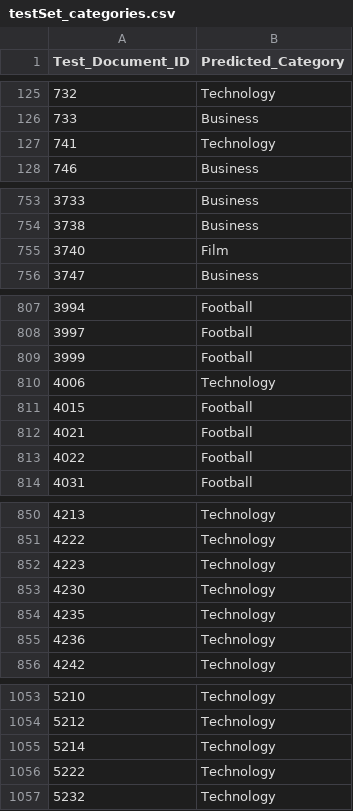
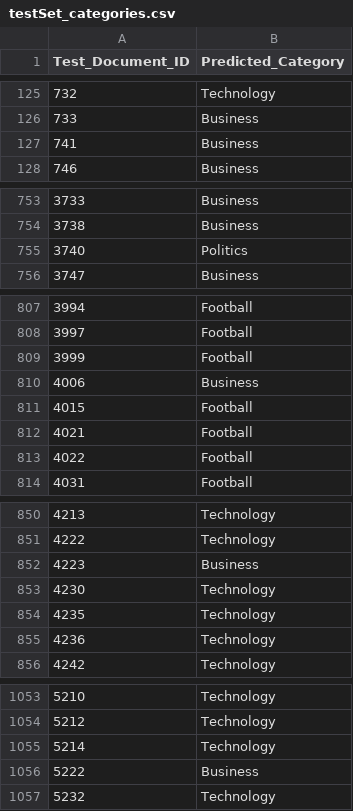
Before and after one commit to antonismand/Big-Data-Assignment-2018-2019, a CSV file: data/testSet_categories.csv, drawn as a sheet; only a part is shown, gaps mark what is left out; the diff covers the shown part only.

```diff
--- a/data/testSet_categories.csv
+++ b/data/testSet_categories.csv
@@ -126,3 +126,3 @@ Test_Document_ID	Predicted_Category
 733	Business
-741	Technology
+741	Business
 746	Business
@@ -754,3 +754,3 @@ Test_Document_ID	Predicted_Category
 3738	Business
-3740	Film
+3740	Politics
 3747	Business
@@ -809,3 +809,3 @@ Test_Document_ID	Predicted_Category
 3999	Football
-4006	Technology
+4006	Business
 4015	Football
@@ -851,3 +851,3 @@ Test_Document_ID	Predicted_Category
 4222	Technology
-4223	Technology
+4223	Business
 4230	Technology
@@ -1055,3 +1055,3 @@ Test_Document_ID	Predicted_Category
 5214	Technology
-5222	Technology
+5222	Business
 5232	Technology
```
Also changed, not shown: 22 edited cells elsewhere in this file, data/EvaluationMetric_10fold.csv, data/EvaluationMetric_10fold_comma.csv, 1 other file.
